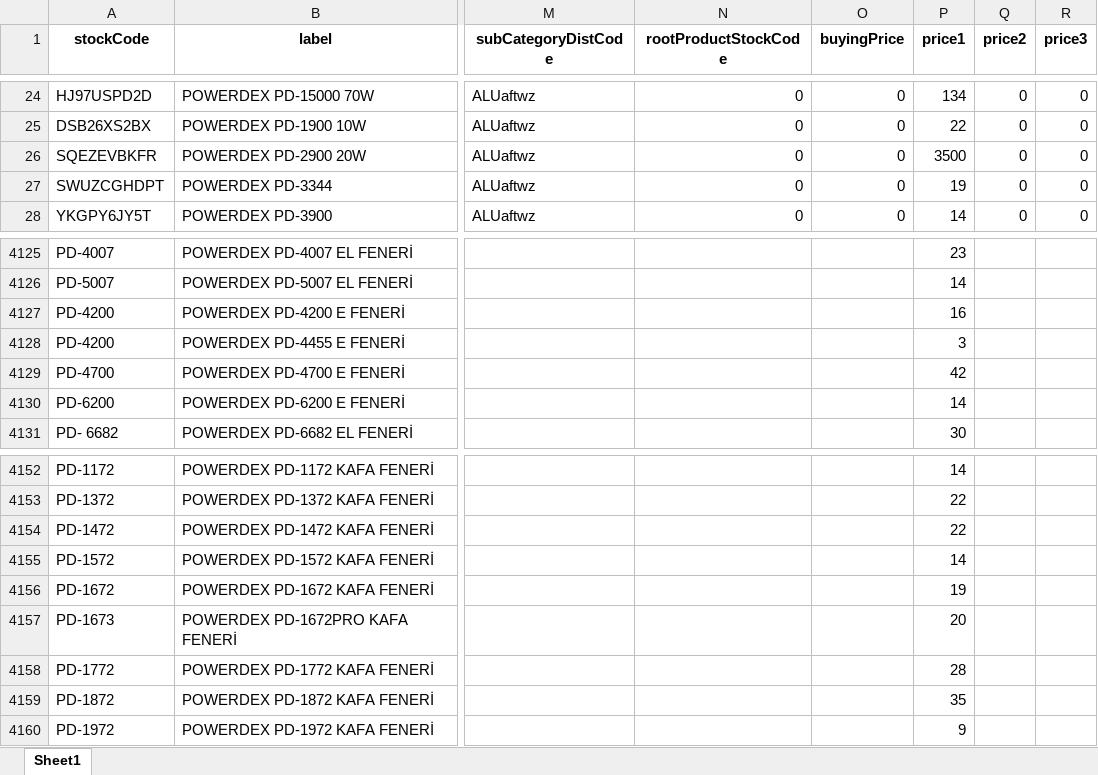
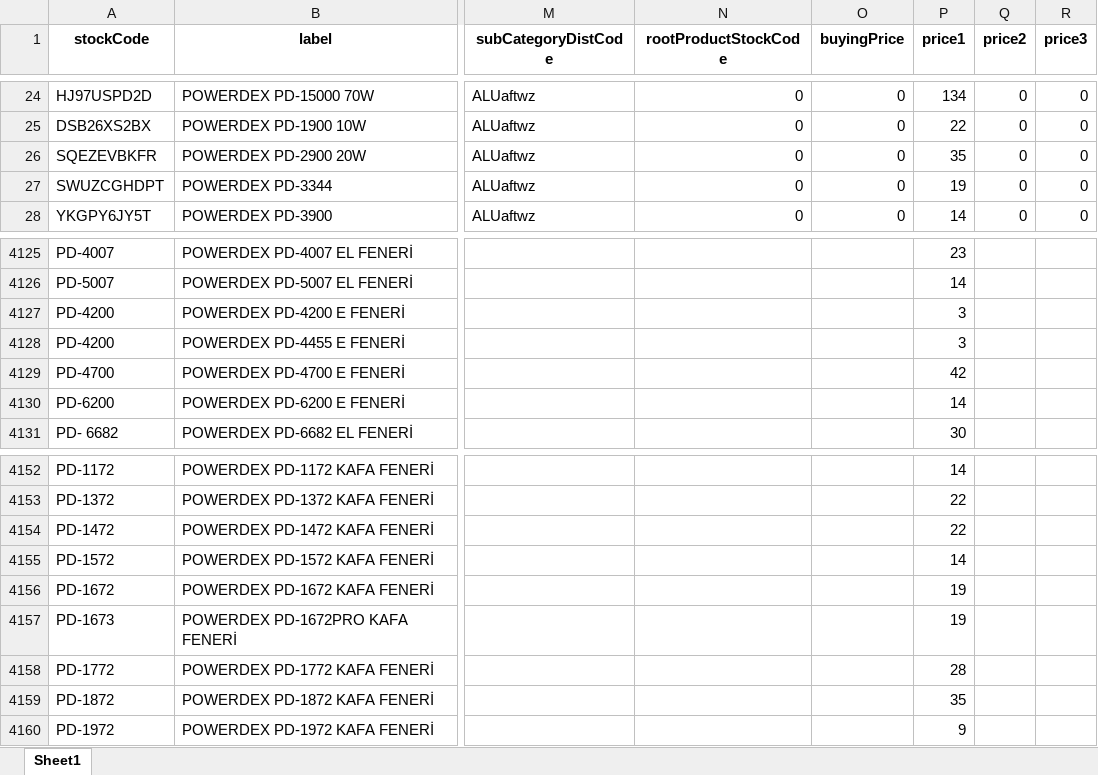
Before and after one commit to buminstudios/prizma-av-bayi-entegrasyon, an Excel workbook: prizma-urunler-guncel.xlsx, sheet Sheet1, drawn as a sheet; only a part is shown, gaps mark what is left out; values as stored, in another font and other column widths than the file's, no borders; the diff names each change by its address in the sheet, - before the commit and + after, or states it on an @@ line.

Commit message:
Fix Powerdex prices: simple XLS price * 2, no KDV calc

```diff
--- a/prizma-urunler-guncel.xlsx (sheet Sheet1)
+++ b/prizma-urunler-guncel.xlsx (sheet Sheet1)
-P26 (price1): 3500
+P26 (price1): 35
-P4127 (price1): 16
+P4127 (price1): 3
-P4157 (price1): 20
+P4157 (price1): 19
```
Also changed, not shown: 1 other file.
